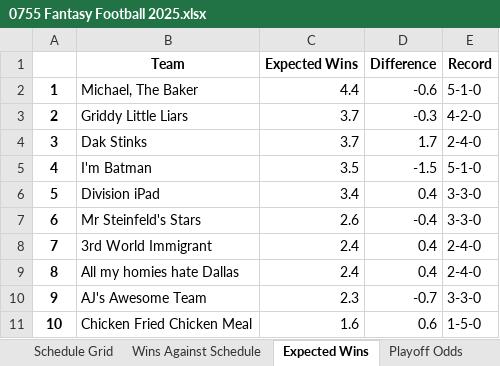
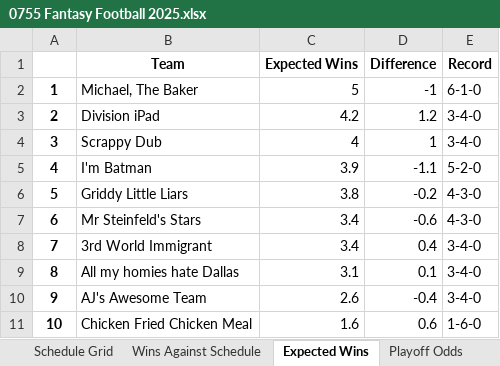
Before and after one commit to LouieR3/FantasyFootballApp, an Excel workbook: leagues/0755 Fantasy Football 2025.xlsx, sheet Expected Wins, drawn as a sheet; values as stored, in another font and other column widths than the file's, no borders; the diff names each change by its address in the sheet, - before the commit and + after, or states it on an @@ line.

```diff
--- a/leagues/0755 Fantasy Football 2025.xlsx (sheet Expected Wins)
+++ b/leagues/0755 Fantasy Football 2025.xlsx (sheet Expected Wins)
-C2 (Expected Wins): 4.4
+C2 (Expected Wins): 5
-D2 (Difference): -0.6
+D2 (Difference): -1
-E2 (Record): 5-1-0
+E2 (Record): 6-1-0
-B3 (Team): Griddy Little Liars
+B3 (Team): Division iPad
-C3 (Expected Wins): 3.7
+C3 (Expected Wins): 4.2
-D3 (Difference): -0.3
+D3 (Difference): 1.2
-E3 (Record): 4-2-0
+E3 (Record): 3-4-0
-B4 (Team): Dak Stinks
+B4 (Team): Scrappy Dub
-C4 (Expected Wins): 3.7
+C4 (Expected Wins): 4
-D4 (Difference): 1.7
+D4 (Difference): 1
-E4 (Record): 2-4-0
+E4 (Record): 3-4-0
-C5 (Expected Wins): 3.5
+C5 (Expected Wins): 3.9
-D5 (Difference): -1.5
+D5 (Difference): -1.1
-E5 (Record): 5-1-0
+E5 (Record): 5-2-0
-B6 (Team): Division iPad
+B6 (Team): Griddy Little Liars
-C6 (Expected Wins): 3.4
+C6 (Expected Wins): 3.8
-D6 (Difference): 0.4
+D6 (Difference): -0.2
-E6:E7 (Record): 3-3-0
+E6:E7 (Record): 4-3-0
-C7 (Expected Wins): 2.6
+C7 (Expected Wins): 3.4
-D7 (Difference): -0.4
+D7 (Difference): -0.6
-C8 (Expected Wins): 2.4
+C8 (Expected Wins): 3.4
-E8:E9 (Record): 2-4-0
+E8:E9 (Record): 3-4-0
-C9 (Expected Wins): 2.4
+C9 (Expected Wins): 3.1
-D9 (Difference): 0.4
+D9 (Difference): 0.1
-C10 (Expected Wins): 2.3
+C10 (Expected Wins): 2.6
-D10 (Difference): -0.7
+D10 (Difference): -0.4
-E10 (Record): 3-3-0
+E10 (Record): 3-4-0
-E11 (Record): 1-5-0
+E11 (Record): 1-6-0
```
Also changed, not shown: sheet Playoff Odds, sheet Schedule Grid, sheet Playoff Odds By Week, sheet Record Odds, sheet LPI By Week, sheet Louie Power Index, 2 more sheets, leagues/Family Fantasy 2025.xlsx, leagues/Pennoni Younglings 2025.xlsx, 12 other files.
